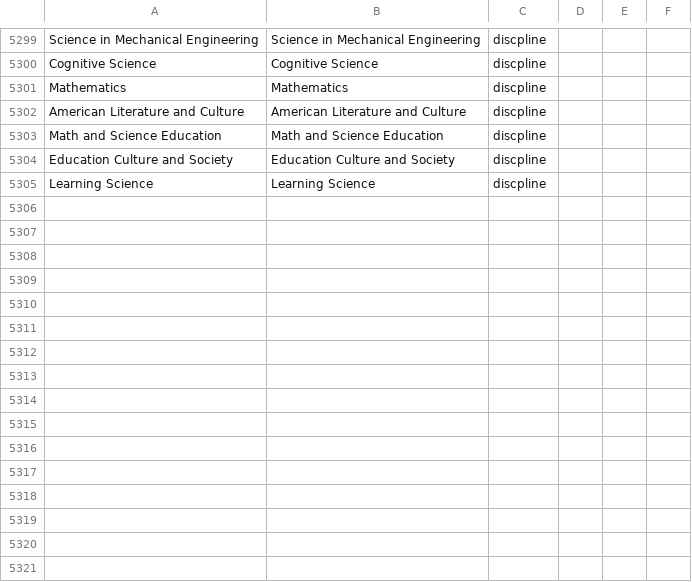
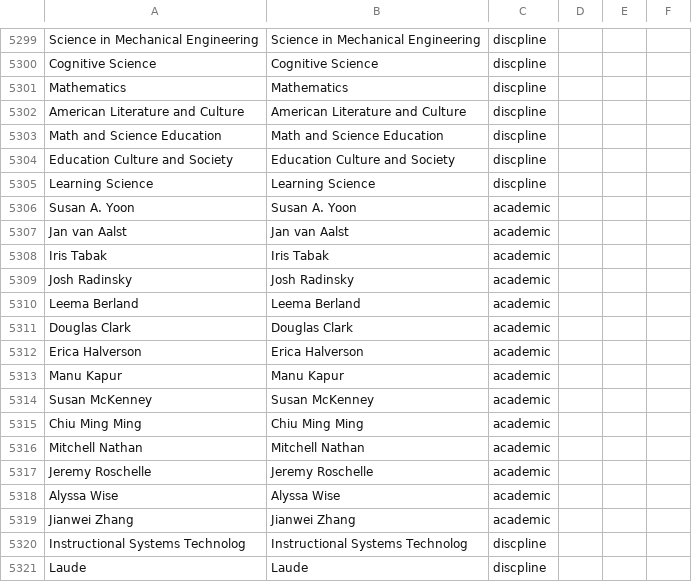
Before and after one commit to JingjingBNU/The-Learning-Sciences, a CSV file: data/nodelist.csv, drawn as a sheet; only a part is shown, gaps mark what is left out.

Commit message:
update nodelist
我是钟天隆。我增加了编委会的成员与系别关系

```diff
--- a/data/nodelist.csv
+++ b/data/nodelist.csv
@@ -5305 +5305,17 @@ Education Culture and Society,Education Culture and Society,discpline
 Learning Science,Learning Science,discpline
+Susan A. Yoon,Susan A. Yoon,academic
+Jan van Aalst,Jan van Aalst,academic
+Iris Tabak,Iris Tabak,academic
+Josh Radinsky,Josh Radinsky,academic
+Leema Berland,Leema Berland,academic
+Douglas Clark,Douglas Clark,academic
+Erica Halverson,Erica Halverson,academic
+Manu Kapur,Manu Kapur,academic
+Susan McKenney,Susan McKenney,academic
+Chiu Ming Ming,Chiu Ming Ming,academic
+Mitchell Nathan,Mitchell Nathan,academic
+Jeremy Roschelle,Jeremy Roschelle,academic
+Alyssa Wise,Alyssa Wise,academic
+Jianwei Zhang,Jianwei Zhang,academic
+Instructional Systems Technolog,Instructional Systems Technolog,discpline
+Laude,Laude,discpline
```
